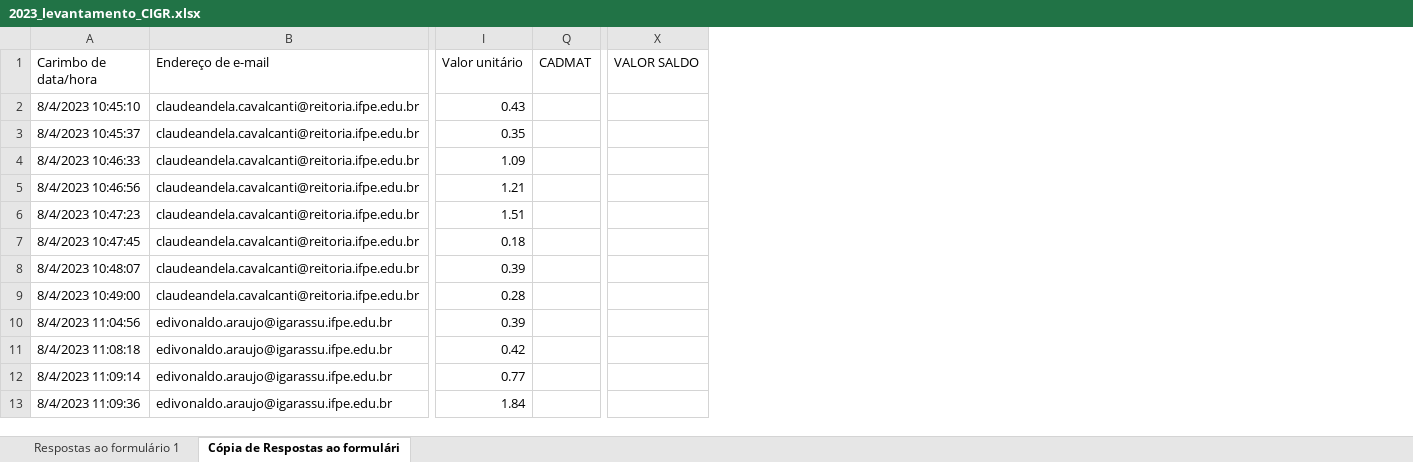
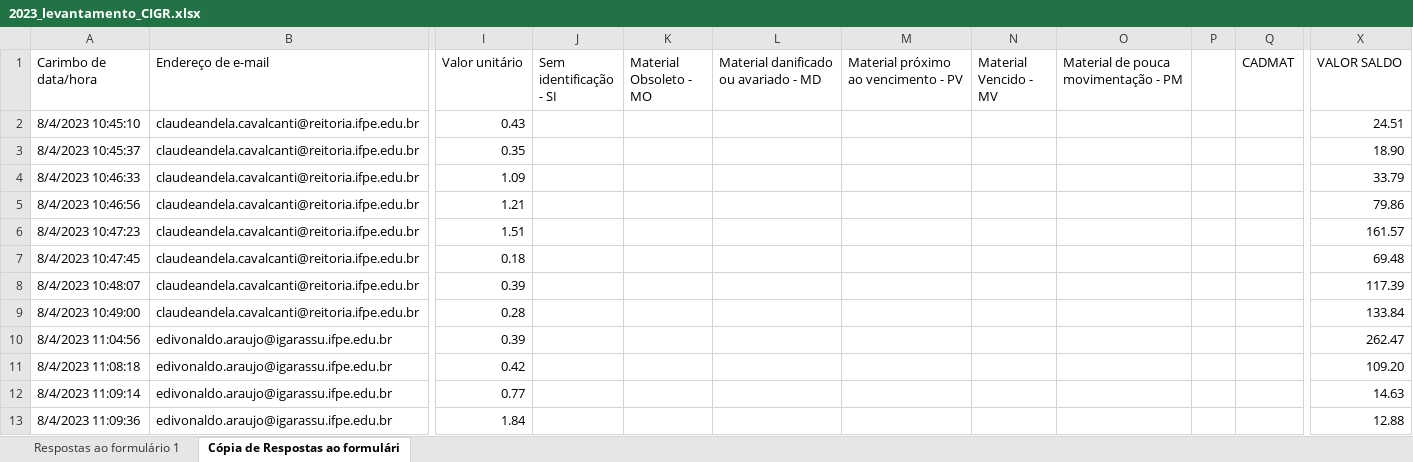
Before and after one commit to ricardoseminsta/automacao_almox, an Excel workbook: consolidacao/levantamento/2023_levantamento_CIGR.xlsx, sheet Cópia de Respostas ao formulári, drawn as a sheet; only a part is shown, gaps mark what is left out; values as stored, in another font and other column widths than the file's, no cell formats; charts and pictures not drawn; the diff covers the shown part only; the diff names each change by its address in the sheet, - before the commit and + after, or states it on an @@ line.

```diff
--- a/consolidacao/levantamento/2023_levantamento_CIGR.xlsx (sheet Cópia de Respostas ao formulári)
+++ b/consolidacao/levantamento/2023_levantamento_CIGR.xlsx (sheet Cópia de Respostas ao formulári)
@@ column J (Sem identificação - SI) unhidden, empty @@
@@ column K (Material Obsoleto - MO) unhidden, empty @@
@@ column L unhidden, row 1: Material danificado ou avariado - MD @@
@@ column M unhidden, row 1: Material próximo ao vencimento - PV @@
@@ column N (Material Vencido - MV) unhidden, empty @@
@@ column O unhidden, row 1: Material de pouca movimentação - PM @@
@@ column P unhidden, empty @@
-X2 (VALOR SALDO): (empty)
+X2 (VALOR SALDO): 24.51
-X3 (VALOR SALDO): (empty)
+X3 (VALOR SALDO): 18.90
-X4 (VALOR SALDO): (empty)
+X4 (VALOR SALDO): 33.79
-X5 (VALOR SALDO): (empty)
+X5 (VALOR SALDO): 79.86
-X6 (VALOR SALDO): (empty)
+X6 (VALOR SALDO): 161.57
-X7 (VALOR SALDO): (empty)
+X7 (VALOR SALDO): 69.48
-X8 (VALOR SALDO): (empty)
+X8 (VALOR SALDO): 117.39
-X9 (VALOR SALDO): (empty)
+X9 (VALOR SALDO): 133.84
-X10 (VALOR SALDO): (empty)
+X10 (VALOR SALDO): 262.47
-X11 (VALOR SALDO): (empty)
+X11 (VALOR SALDO): 109.20
-X12 (VALOR SALDO): (empty)
+X12 (VALOR SALDO): 14.63
-X13 (VALOR SALDO): (empty)
+X13 (VALOR SALDO): 12.88
```
Also changed, not shown: 7 added rows and 319 edited cells elsewhere in this sheet, sheet Respostas ao formulário 1, cell formats, consolidacao/CIGR_consolidacao.xlsx, 7 other files.
